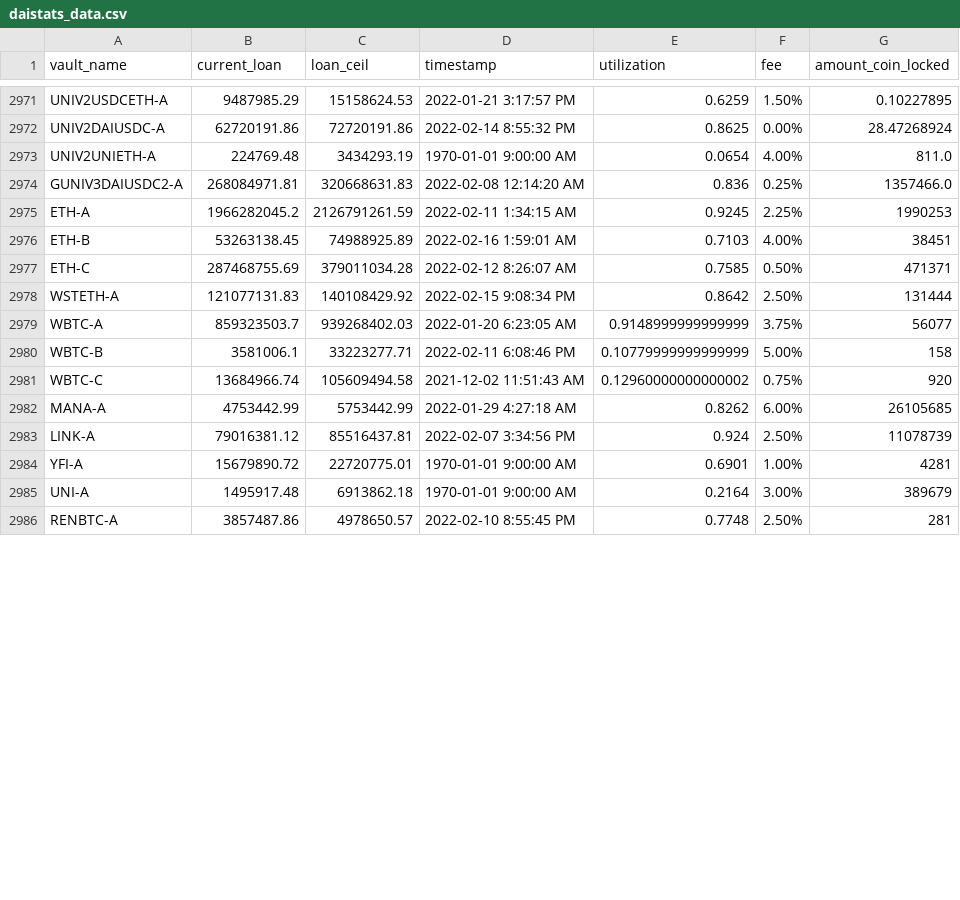
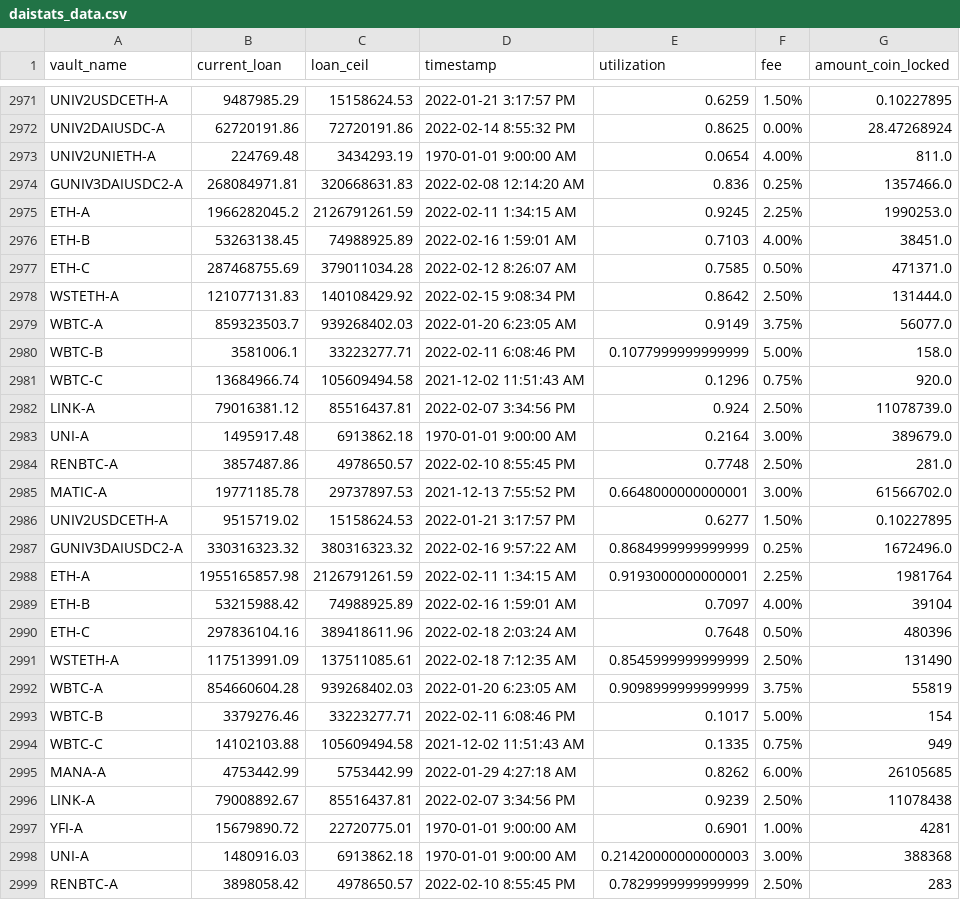
Before and after one commit to geniusnhu/daistats, a CSV file: daistats_data.csv, drawn as a sheet; only a part is shown, gaps mark what is left out; the diff covers the shown part only.

Commit message:
Auto Server Commit 18.02.2022 12:00

```diff
--- a/daistats_data.csv
+++ b/daistats_data.csv
@@ -2974,13 +2974,26 @@ UNIV2UNIETH-A,224769.48,3434293.19,1970-01-01 9:00:00 AM,0.0654,4.00%,811.0
 GUNIV3DAIUSDC2-A,268084971.81,320668631.83,2022-02-08 12:14:20 AM,0.836,0.25%,1357466.0
-ETH-A,1966282045.2,2126791261.59,2022-02-11 1:34:15 AM,0.9245,2.25%,1990253
-ETH-B,53263138.45,74988925.89,2022-02-16 1:59:01 AM,0.7103,4.00%,38451
-ETH-C,287468755.69,379011034.28,2022-02-12 8:26:07 AM,0.7585,0.50%,471371
-WSTETH-A,121077131.83,140108429.92,2022-02-15 9:08:34 PM,0.8642,2.50%,131444
-WBTC-A,859323503.7,939268402.03,2022-01-20 6:23:05 AM,0.9148999999999999,3.75%,56077
-WBTC-B,3581006.1,33223277.71,2022-02-11 6:08:46 PM,0.10779999999999999,5.00%,158
-WBTC-C,13684966.74,105609494.58,2021-12-02 11:51:43 AM,0.12960000000000002,0.75%,920
+ETH-A,1966282045.2,2126791261.59,2022-02-11 1:34:15 AM,0.9245,2.25%,1990253.0
+ETH-B,53263138.45,74988925.89,2022-02-16 1:59:01 AM,0.7103,4.00%,38451.0
+ETH-C,287468755.69,379011034.28,2022-02-12 8:26:07 AM,0.7585,0.50%,471371.0
+WSTETH-A,121077131.83,140108429.92,2022-02-15 9:08:34 PM,0.8642,2.50%,131444.0
+WBTC-A,859323503.7,939268402.03,2022-01-20 6:23:05 AM,0.9149,3.75%,56077.0
+WBTC-B,3581006.1,33223277.71,2022-02-11 6:08:46 PM,0.1077999999999999,5.00%,158.0
+WBTC-C,13684966.74,105609494.58,2021-12-02 11:51:43 AM,0.1296,0.75%,920.0
+LINK-A,79016381.12,85516437.81,2022-02-07 3:34:56 PM,0.924,2.50%,11078739.0
+UNI-A,1495917.48,6913862.18,1970-01-01 9:00:00 AM,0.2164,3.00%,389679.0
+RENBTC-A,3857487.86,4978650.57,2022-02-10 8:55:45 PM,0.7748,2.50%,281.0
+MATIC-A,19771185.78,29737897.53,2021-12-13 7:55:52 PM,0.6648000000000001,3.00%,61566702.0
+UNIV2USDCETH-A,9515719.02,15158624.53,2022-01-21 3:17:57 PM,0.6277,1.50%,0.10227895
+GUNIV3DAIUSDC2-A,330316323.32,380316323.32,2022-02-16 9:57:22 AM,0.8684999999999999,0.25%,1672496.0
+ETH-A,1955165857.98,2126791261.59,2022-02-11 1:34:15 AM,0.9193000000000001,2.25%,1981764
+ETH-B,53215988.42,74988925.89,2022-02-16 1:59:01 AM,0.7097,4.00%,39104
+ETH-C,297836104.16,389418611.96,2022-02-18 2:03:24 AM,0.7648,0.50%,480396
+WSTETH-A,117513991.09,137511085.61,2022-02-18 7:12:35 AM,0.8545999999999999,2.50%,131490
+WBTC-A,854660604.28,939268402.03,2022-01-20 6:23:05 AM,0.9098999999999999,3.75%,55819
+WBTC-B,3379276.46,33223277.71,2022-02-11 6:08:46 PM,0.1017,5.00%,154
+WBTC-C,14102103.88,105609494.58,2021-12-02 11:51:43 AM,0.1335,0.75%,949
 MANA-A,4753442.99,5753442.99,2022-01-29 4:27:18 AM,0.8262,6.00%,26105685
-LINK-A,79016381.12,85516437.81,2022-02-07 3:34:56 PM,0.924,2.50%,11078739
+LINK-A,79008892.67,85516437.81,2022-02-07 3:34:56 PM,0.9239,2.50%,11078438
 YFI-A,15679890.72,22720775.01,1970-01-01 9:00:00 AM,0.6901,1.00%,4281
-UNI-A,1495917.48,6913862.18,1970-01-01 9:00:00 AM,0.2164,3.00%,389679
-RENBTC-A,3857487.86,4978650.57,2022-02-10 8:55:45 PM,0.7748,2.50%,281
+UNI-A,1480916.03,6913862.18,1970-01-01 9:00:00 AM,0.21420000000000003,3.00%,388368
+RENBTC-A,3898058.42,4978650.57,2022-02-10 8:55:45 PM,0.7829999999999999,2.50%,283
```
Also changed, not shown: 9 edited cells elsewhere in this file.
